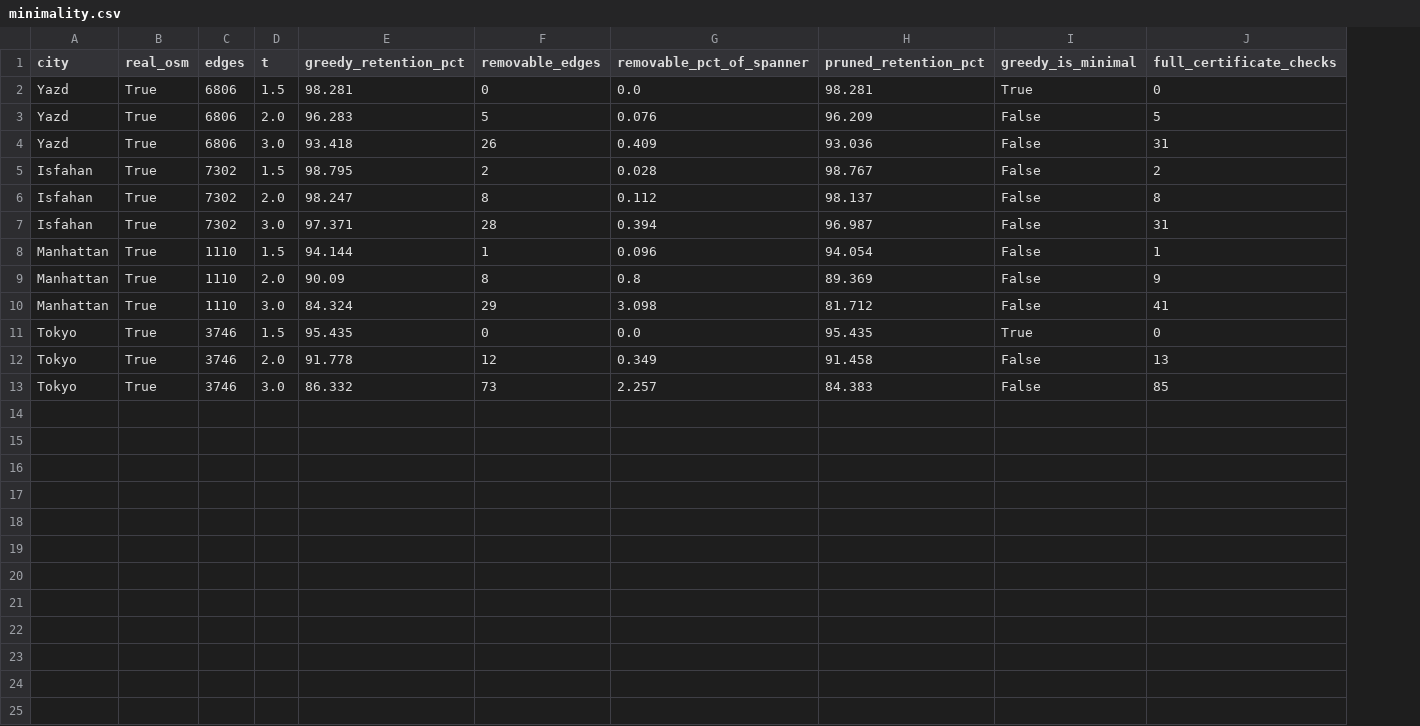
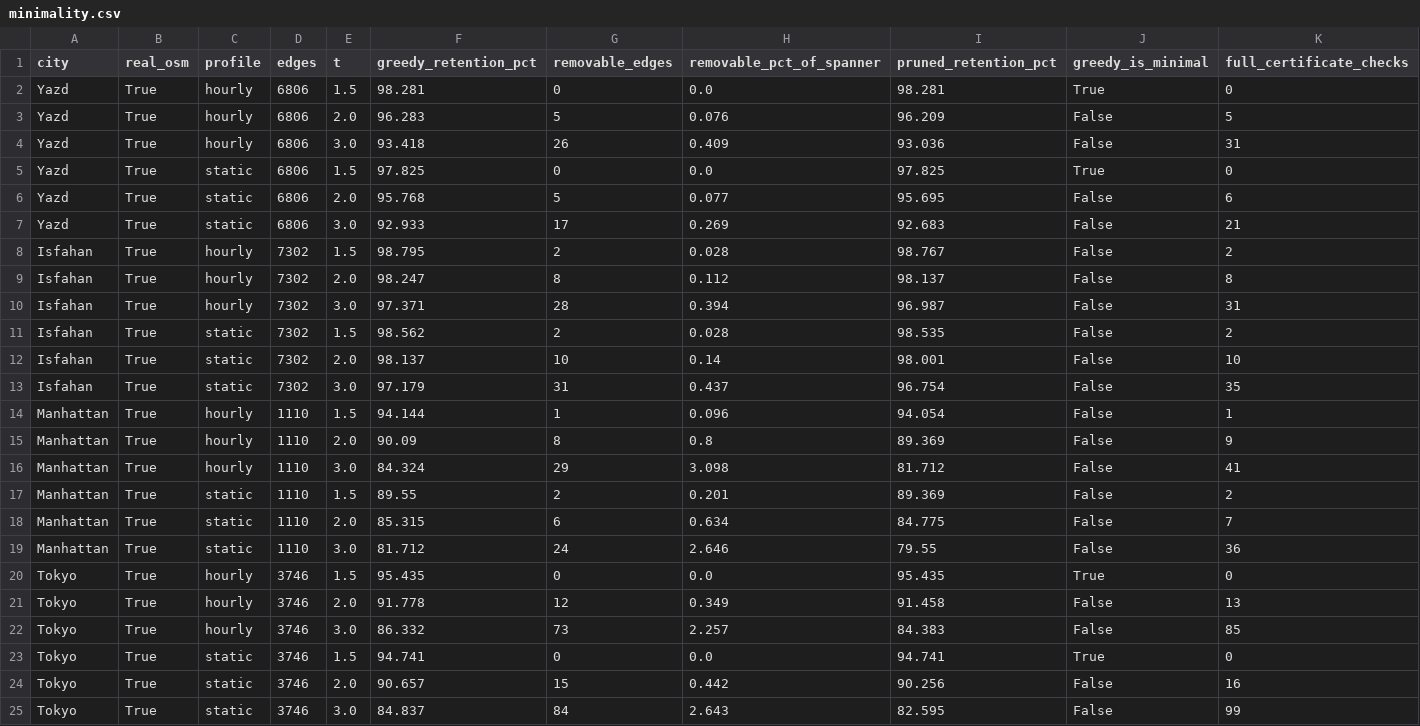
Before and after one commit to soheylfalahzade/delay-bounded-spanner-networks, a CSV file: results/benchmarks/minimality.csv, drawn as a sheet; the diff names each change by its address in the sheet, - before the commit and + after, or states it on an @@ line.

Commit message:
Add directedness, lightness and edge-order analyses; correct minimality framing for directed graphs

```diff
--- a/results/benchmarks/minimality.csv
+++ b/results/benchmarks/minimality.csv
+column C (profile), rows 2-4: all hourly; rows 8-10: all hourly; rows 14-16: all hourly; rows 20-22: all hourly
+row 5: Yazd | True | static | 6806 | 1.5 | 97.825 | 0 | 0.0 | 97.825 | True | 0
+row 6: Yazd | True | static | 6806 | 2.0 | 95.768 | 5 | 0.077 | 95.695 | False | 6
+row 7: Yazd | True | static | 6806 | 3.0 | 92.933 | 17 | 0.269 | 92.683 | False | 21
+row 11: Isfahan | True | static | 7302 | 1.5 | 98.562 | 2 | 0.028 | 98.535 | False | 2
+row 12: Isfahan | True | static | 7302 | 2.0 | 98.137 | 10 | 0.14 | 98.001 | False | 10
+row 13: Isfahan | True | static | 7302 | 3.0 | 97.179 | 31 | 0.437 | 96.754 | False | 35
+row 17: Manhattan | True | static | 1110 | 1.5 | 89.55 | 2 | 0.201 | 89.369 | False | 2
+row 18: Manhattan | True | static | 1110 | 2.0 | 85.315 | 6 | 0.634 | 84.775 | False | 7
+row 19: Manhattan | True | static | 1110 | 3.0 | 81.712 | 24 | 2.646 | 79.55 | False | 36
+row 23: Tokyo | True | static | 3746 | 1.5 | 94.741 | 0 | 0.0 | 94.741 | True | 0
+row 24: Tokyo | True | static | 3746 | 2.0 | 90.657 | 15 | 0.442 | 90.256 | False | 16
+row 25: Tokyo | True | static | 3746 | 3.0 | 84.837 | 84 | 2.643 | 82.595 | False | 99
```
Also changed, not shown: 21 other files.
